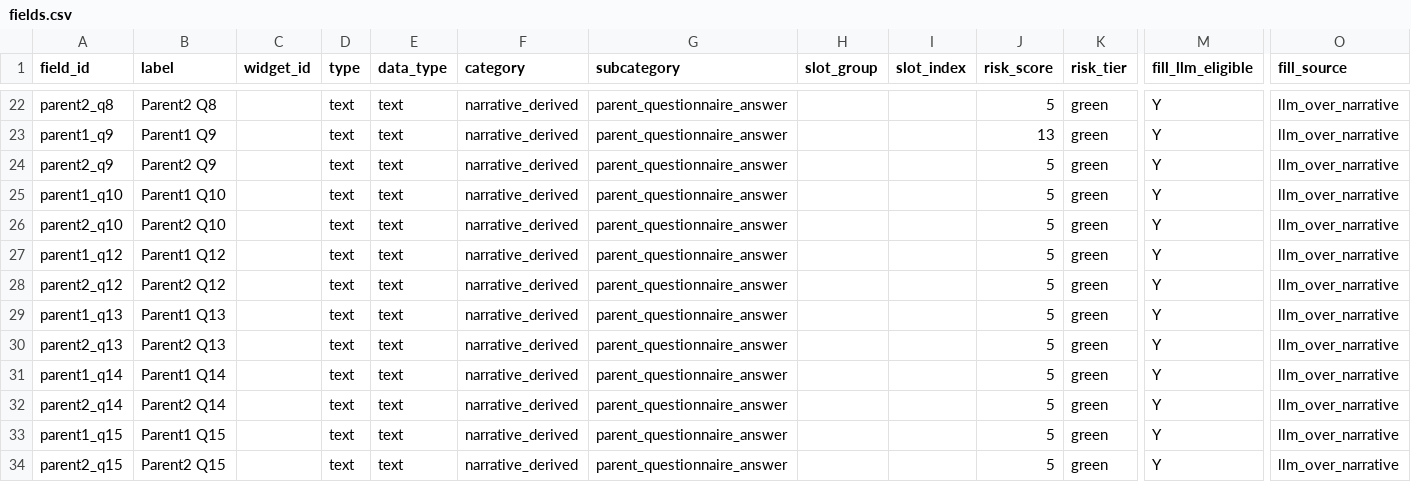
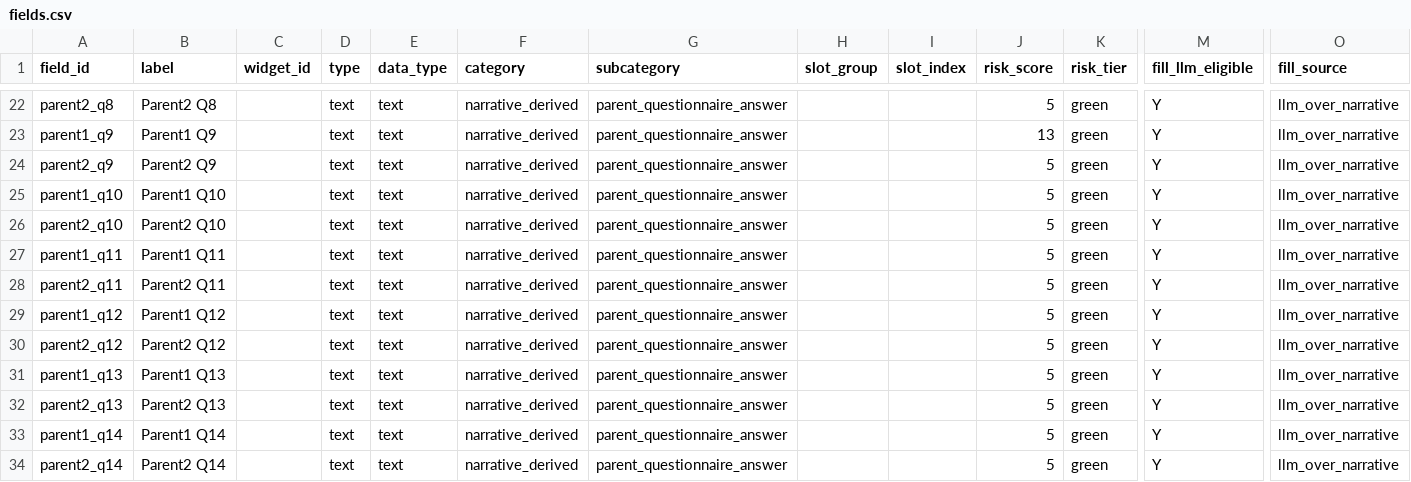
Before and after one commit to bedardandy/maine-probate-forms, a CSV file: repo/forms/AD-007/fields.csv, drawn as a sheet; only a part is shown, gaps mark what is left out; the shorter side is filled out with more unchanged rows; rows hold the shown columns only; the diff names each change by its address in the sheet, - before the commit and + after, or states it on an @@ line.

```diff
--- a/repo/forms/AD-007/fields.csv
+++ b/repo/forms/AD-007/fields.csv
+row 27: parent1_q11 | Parent1 Q11 |  | text | text | narrative_derived | parent_questionnaire_answer |  |  | 5 | green | Y | llm_over_narrative
+row 28: parent2_q11 | Parent2 Q11 |  | text | text | narrative_derived | parent_questionnaire_answer |  |  | 5 | green | Y | llm_over_narrative
```
Also changed, not shown: repo/forms/AD-011/fields.csv, 10 other files.
